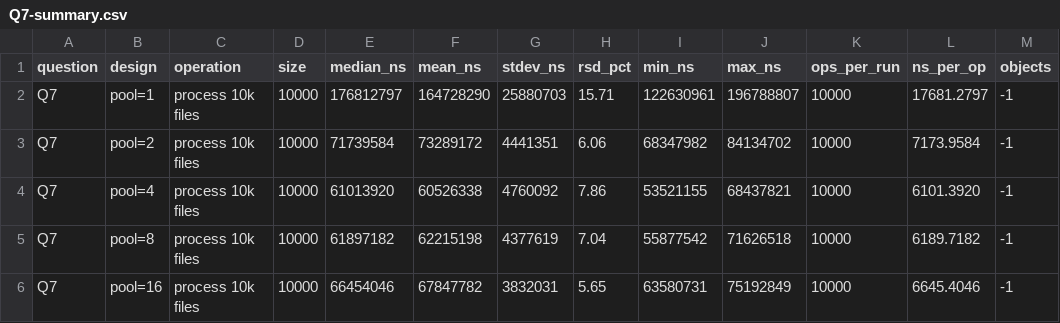
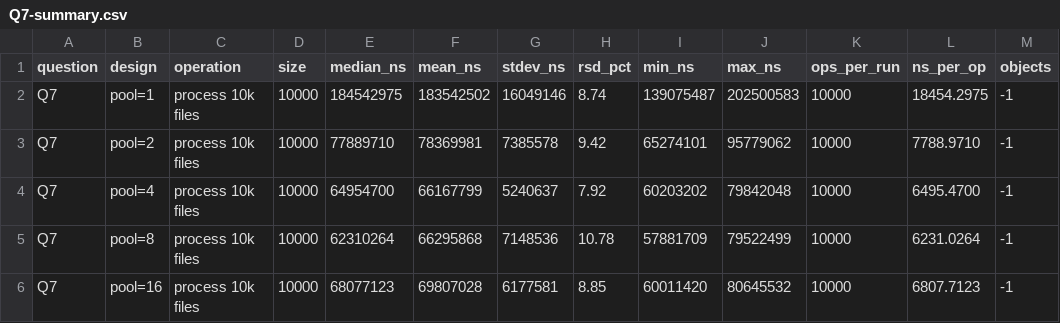
Before and after one commit to Vignesh-2605/CSA09-Java, a CSV file: Assignment-3/data/Q7-summary.csv, drawn as a sheet; only a part is shown; the diff names each change by its address in the sheet, - before the commit and + after, or states it on an @@ line.

```diff
--- a/Assignment-3/data/Q7-summary.csv
+++ b/Assignment-3/data/Q7-summary.csv
-E2 (median_ns): 176812797
+E2 (median_ns): 184542975
-F2 (mean_ns): 164728290
+F2 (mean_ns): 183542502
-G2 (stdev_ns): 25880703
+G2 (stdev_ns): 16049146
-H2 (rsd_pct): 15.71
+H2 (rsd_pct): 8.74
-I2 (min_ns): 122630961
+I2 (min_ns): 139075487
-J2 (max_ns): 196788807
+J2 (max_ns): 202500583
-L2 (ns_per_op): 17681.2797
+L2 (ns_per_op): 18454.2975
-E3 (median_ns): 71739584
+E3 (median_ns): 77889710
-F3 (mean_ns): 73289172
+F3 (mean_ns): 78369981
-G3 (stdev_ns): 4441351
+G3 (stdev_ns): 7385578
-H3 (rsd_pct): 6.06
+H3 (rsd_pct): 9.42
-I3 (min_ns): 68347982
+I3 (min_ns): 65274101
-J3 (max_ns): 84134702
+J3 (max_ns): 95779062
-L3 (ns_per_op): 7173.9584
+L3 (ns_per_op): 7788.9710
-E4 (median_ns): 61013920
+E4 (median_ns): 64954700
-F4 (mean_ns): 60526338
+F4 (mean_ns): 66167799
-G4 (stdev_ns): 4760092
+G4 (stdev_ns): 5240637
-H4 (rsd_pct): 7.86
+H4 (rsd_pct): 7.92
-I4 (min_ns): 53521155
+I4 (min_ns): 60203202
-J4 (max_ns): 68437821
+J4 (max_ns): 79842048
-L4 (ns_per_op): 6101.3920
+L4 (ns_per_op): 6495.4700
-E5 (median_ns): 61897182
+E5 (median_ns): 62310264
-F5 (mean_ns): 62215198
+F5 (mean_ns): 66295868
-G5 (stdev_ns): 4377619
+G5 (stdev_ns): 7148536
-H5 (rsd_pct): 7.04
+H5 (rsd_pct): 10.78
-I5 (min_ns): 55877542
+I5 (min_ns): 57881709
-J5 (max_ns): 71626518
+J5 (max_ns): 79522499
-L5 (ns_per_op): 6189.7182
+L5 (ns_per_op): 6231.0264
-E6 (median_ns): 66454046
+E6 (median_ns): 68077123
-F6 (mean_ns): 67847782
+F6 (mean_ns): 69807028
-G6 (stdev_ns): 3832031
+G6 (stdev_ns): 6177581
-H6 (rsd_pct): 5.65
+H6 (rsd_pct): 8.85
-I6 (min_ns): 63580731
+I6 (min_ns): 60011420
-J6 (max_ns): 75192849
+J6 (max_ns): 80645532
-L6 (ns_per_op): 6645.4046
+L6 (ns_per_op): 6807.7123
```
Also changed, not shown: Assignment-3/data/Q1-raw.csv, Assignment-3/data/Q1-summary.csv, 15 other files.
